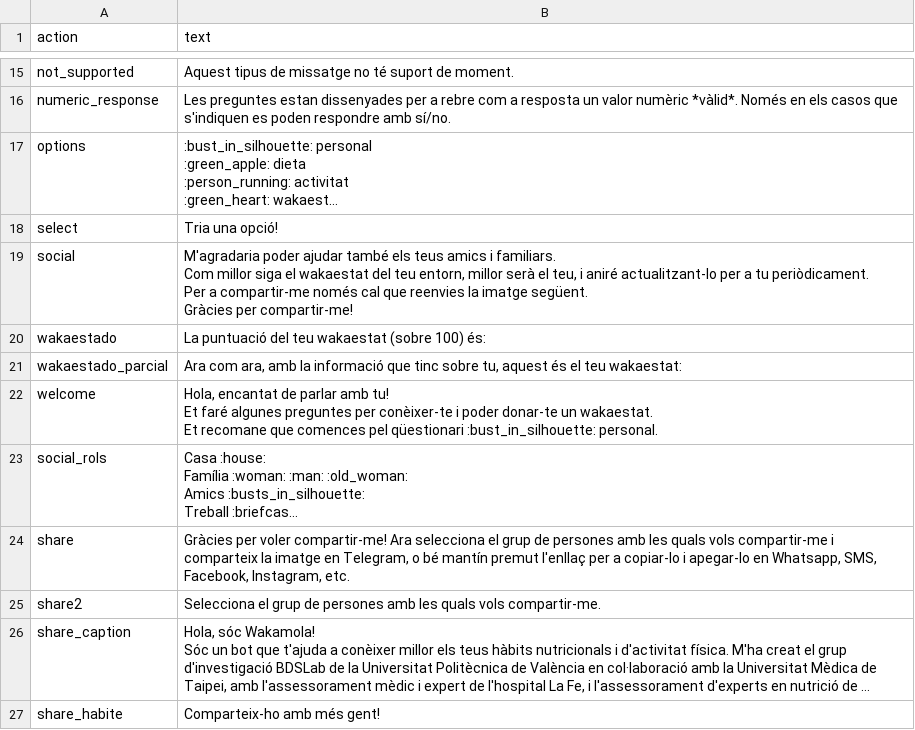
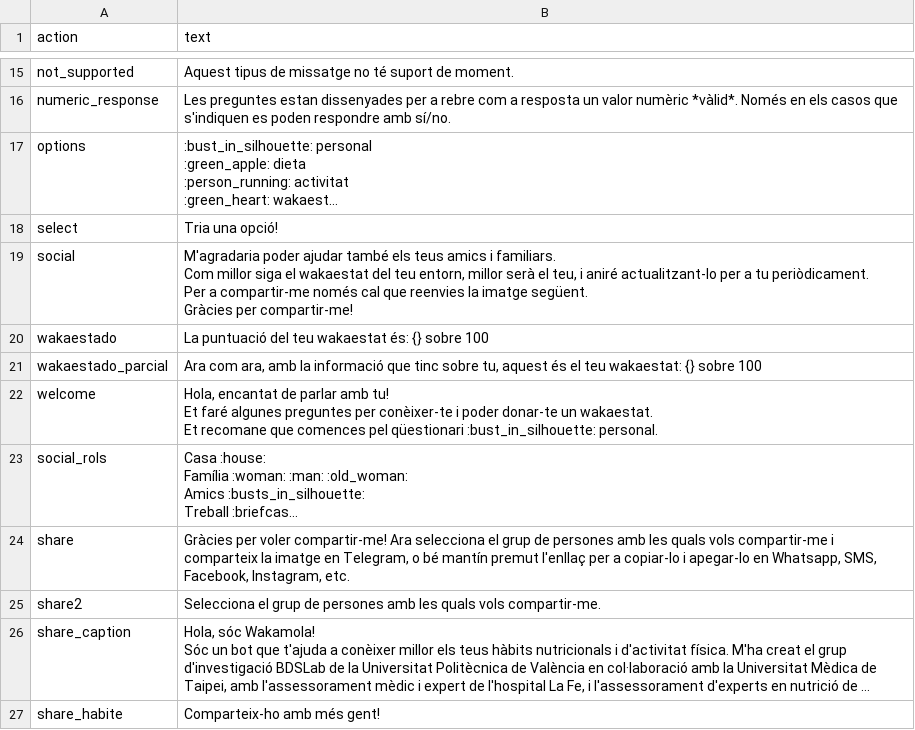
Before and after one commit to bdslab-upv/Wakamola, a CSV file: strings/va.csv, drawn as a sheet; only a part is shown, gaps mark what is left out; long unchanged cells end in ….

```diff
--- a/strings/va.csv
+++ b/strings/va.csv
@@ -73,6 +73,6 @@ social,"M'agradaria poder ajudar també els teus amics i familiars.
  "
-wakaestado,"La puntuació del teu wakaestat (sobre 100) és:
- "
-wakaestado_parcial,"Ara com ara, amb la informació que tinc sobre tu, aquest és el teu wakaestat:
- "
+wakaestado,"La puntuació del teu wakaestat és: {} sobre 100
+ "
+wakaestado_parcial,"Ara com ara, amb la informació que tinc sobre tu, aquest és el teu wakaestat: {} sobre 100
+ "
 welcome,"Hola, encantat de parlar amb tu!
```
Also changed, not shown: strings/es.csv, 4 other files.
